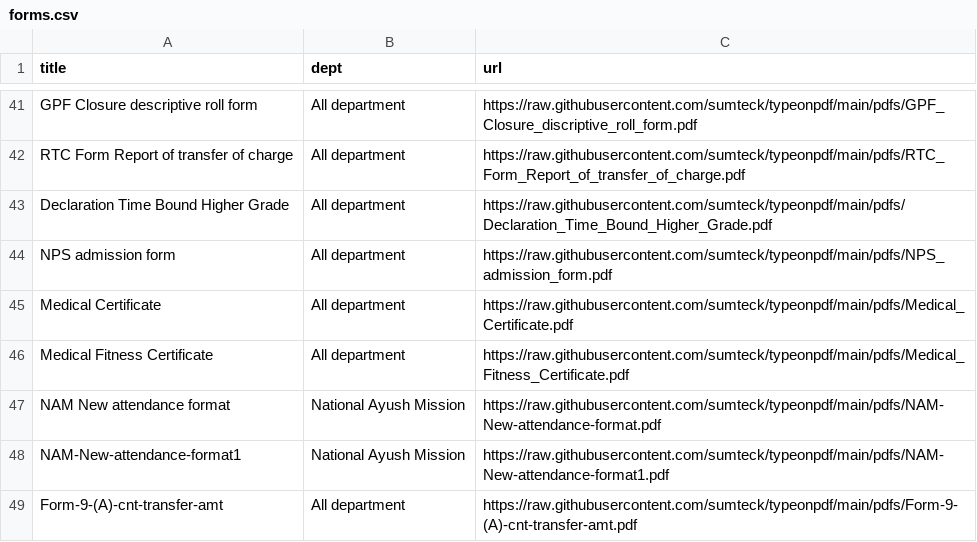
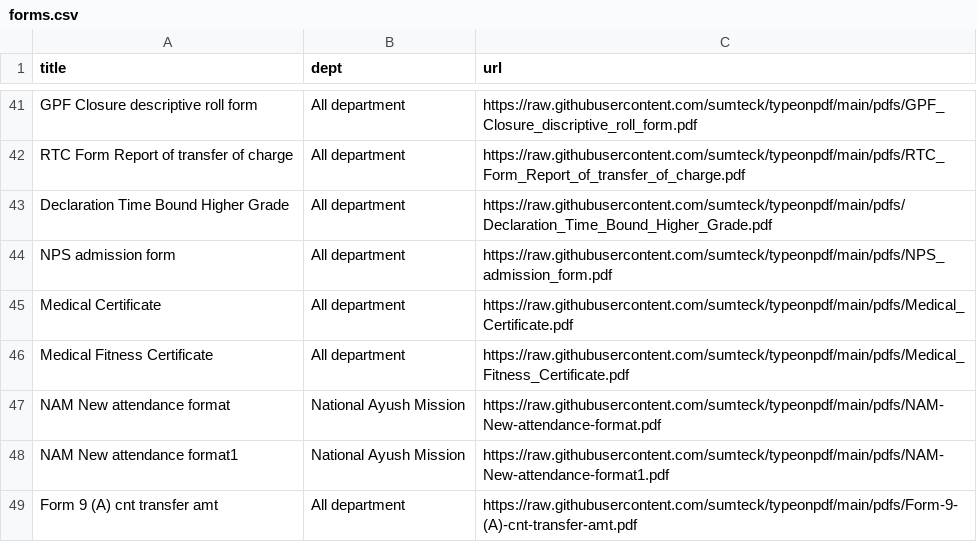
Before and after one commit to sumteck/typeonpdf, a CSV file: forms.csv, drawn as a sheet; only a part is shown, gaps mark what is left out.

```diff
--- a/forms.csv
+++ b/forms.csv
@@ -47,3 +47,3 @@ Medical Fitness Certificate,All department,https://raw.githubusercontent.com/sum
 NAM New attendance format,National Ayush Mission,https://raw.githubusercontent.com/sumteck/typeonpdf/main/pdfs/NAM-New-attendance-format.pdf
-NAM-New-attendance-format1,National Ayush Mission,https://raw.githubusercontent.com/sumteck/typeonpdf/main/pdfs/NAM-New-attendance-format1.pdf
-Form-9-(A)-cnt-transfer-amt,All department,https://raw.githubusercontent.com/sumteck/typeonpdf/main/pdfs/Form-9-(A)-cnt-transfer-amt.pdf
+NAM New attendance format1,National Ayush Mission,https://raw.githubusercontent.com/sumteck/typeonpdf/main/pdfs/NAM-New-attendance-format1.pdf
+Form 9 (A) cnt transfer amt,All department,https://raw.githubusercontent.com/sumteck/typeonpdf/main/pdfs/Form-9-(A)-cnt-transfer-amt.pdf
```
